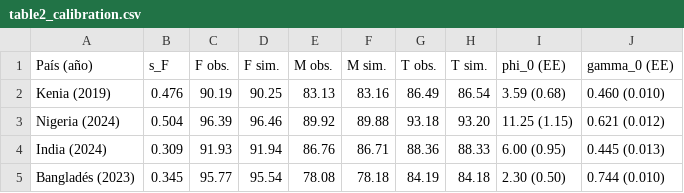
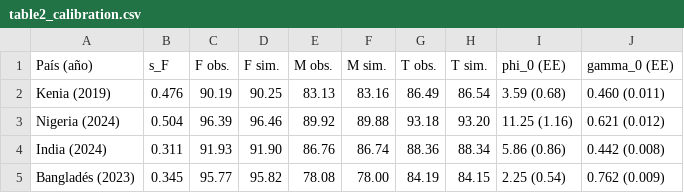
Before and after one commit to mzavalasaldana-cloud/gemelo-digital-3d-del-mercado-laboral, a CSV file: outputs/table2_calibration.csv, drawn as a sheet.

```diff
--- a/outputs/table2_calibration.csv
+++ b/outputs/table2_calibration.csv
@@ -1,5 +1,5 @@
 País (año),s_F,F obs.,F sim.,M obs.,M sim.,T obs.,T sim.,phi_0 (EE),gamma_0 (EE)
-Kenia (2019),0.476,90.19,90.25,83.13,83.16,86.49,86.54,3.59 (0.68),0.460 (0.010)
-Nigeria (2024),0.504,96.39,96.46,89.92,89.88,93.18,93.20,11.25 (1.15),0.621 (0.012)
-India (2024),0.309,91.93,91.94,86.76,86.71,88.36,88.33,6.00 (0.95),0.445 (0.013)
-Bangladés (2023),0.345,95.77,95.54,78.08,78.18,84.19,84.18,2.30 (0.50),0.744 (0.010)
+Kenia (2019),0.476,90.19,90.25,83.13,83.16,86.49,86.54,3.59 (0.68),0.460 (0.011)
+Nigeria (2024),0.504,96.39,96.46,89.92,89.88,93.18,93.20,11.25 (1.16),0.621 (0.012)
+India (2024),0.311,91.93,91.90,86.76,86.74,88.36,88.34,5.86 (0.86),0.442 (0.008)
+Bangladés (2023),0.345,95.77,95.82,78.08,78.00,84.19,84.15,2.25 (0.54),0.762 (0.009)
```
Also changed, not shown: outputs/sanctions_sweep_data.csv, outputs/table10_cost.csv, 31 other files.
